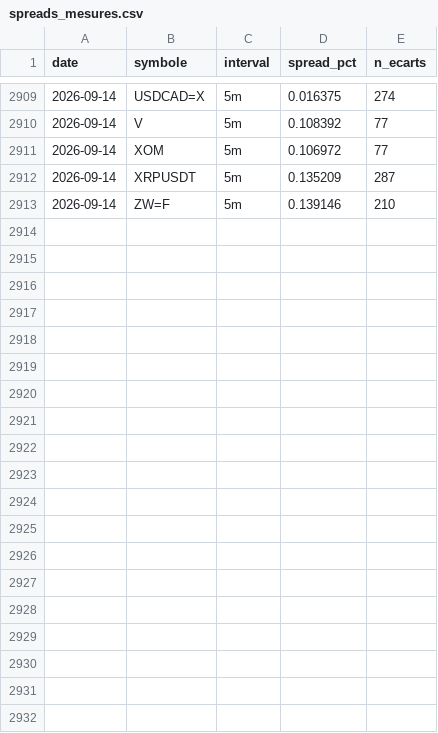
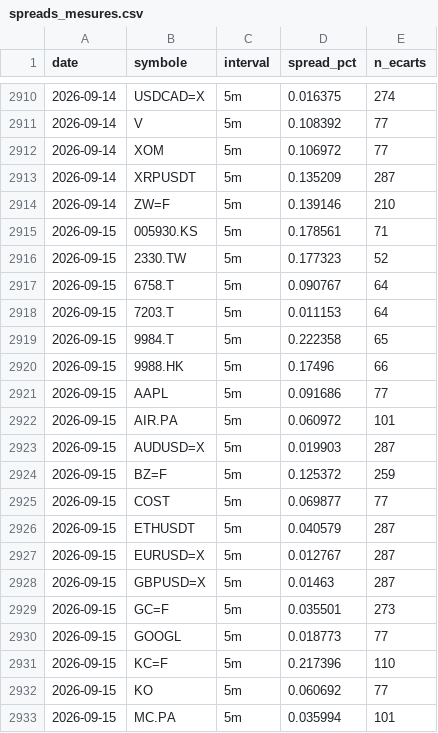
Before and after one commit to David-GNLF/marketlab, a CSV file: data_local/spreads_mesures.csv, drawn as a sheet; only a part is shown, gaps mark what is left out; the diff covers the shown part only; the diff names each change by its address in the sheet, - before the commit and + after, or states it on an @@ line.

```diff
--- a/data_local/spreads_mesures.csv
+++ b/data_local/spreads_mesures.csv
+row 2915: 2026-09-15 | 005930.KS | 5m | 0.178561 | 71
+row 2916: 2026-09-15 | 2330.TW | 5m | 0.177323 | 52
+row 2917: 2026-09-15 | 6758.T | 5m | 0.090767 | 64
+row 2918: 2026-09-15 | 7203.T | 5m | 0.011153 | 64
+row 2919: 2026-09-15 | 9984.T | 5m | 0.222358 | 65
+row 2920: 2026-09-15 | 9988.HK | 5m | 0.17496 | 66
+row 2921: 2026-09-15 | AAPL | 5m | 0.091686 | 77
+row 2922: 2026-09-15 | AIR.PA | 5m | 0.060972 | 101
+row 2923: 2026-09-15 | AUDUSD=X | 5m | 0.019903 | 287
+row 2924: 2026-09-15 | BZ=F | 5m | 0.125372 | 259
+row 2925: 2026-09-15 | COST | 5m | 0.069877 | 77
+row 2926: 2026-09-15 | ETHUSDT | 5m | 0.040579 | 287
+row 2927: 2026-09-15 | EURUSD=X | 5m | 0.012767 | 287
+row 2928: 2026-09-15 | GBPUSD=X | 5m | 0.01463 | 287
+row 2929: 2026-09-15 | GC=F | 5m | 0.035501 | 273
+row 2930: 2026-09-15 | GOOGL | 5m | 0.018773 | 77
+row 2931: 2026-09-15 | KC=F | 5m | 0.217396 | 110
+row 2932: 2026-09-15 | KO | 5m | 0.060692 | 77
+row 2933: 2026-09-15 | MC.PA | 5m | 0.035994 | 101
```
Also changed, not shown: 19 added rows elsewhere in this file, data_local/banc_ventes.csv, data_local/journal_chaine.csv, 11 other files.
